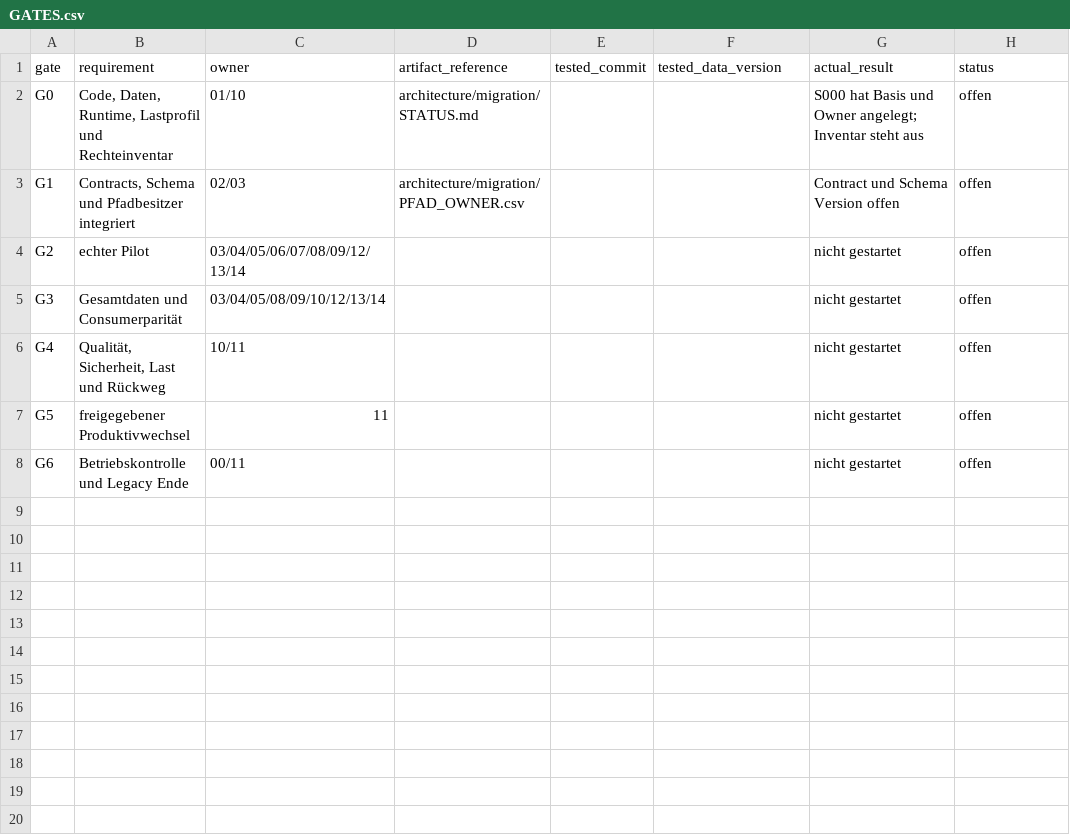
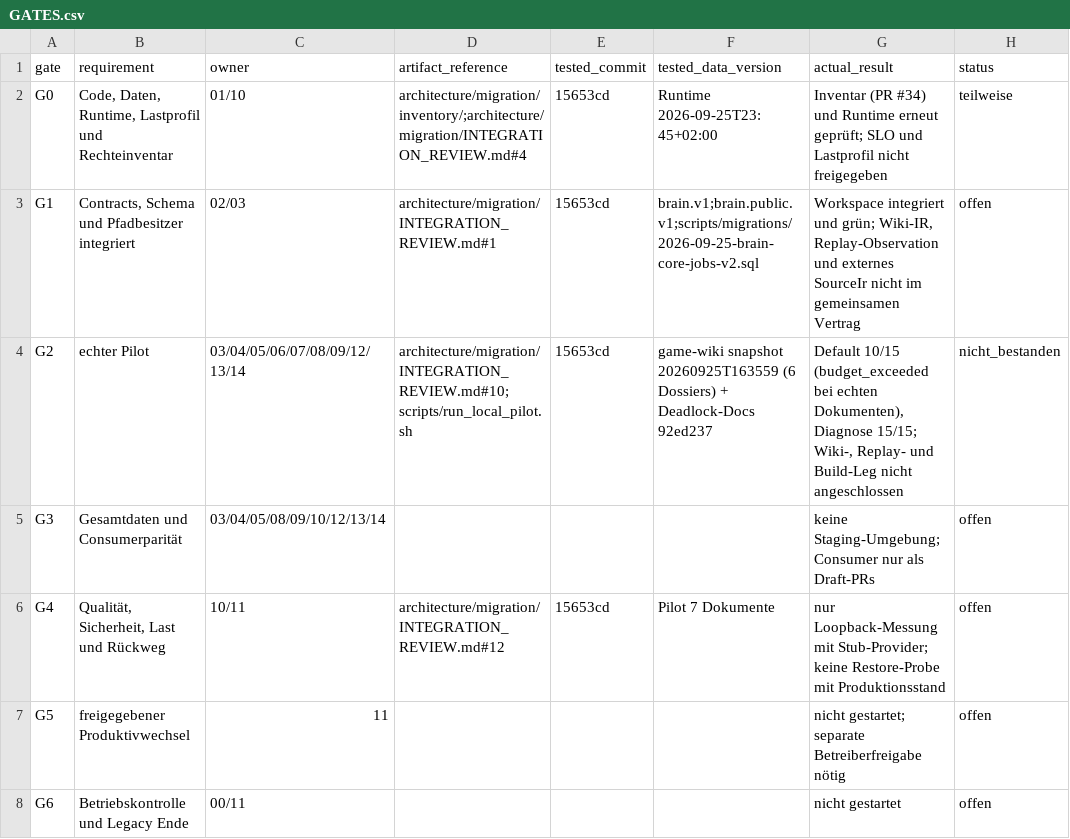
Before and after one commit to EarlySalty/Deadlock-Brain, a CSV file: architecture/migration/GATES.csv, drawn as a sheet; only a part is shown; the diff names each change by its address in the sheet, - before the commit and + after, or states it on an @@ line.

```diff
--- a/architecture/migration/GATES.csv
+++ b/architecture/migration/GATES.csv
-D2 (artifact_reference): architecture/migration/STATUS.md
+D2 (artifact_reference): architecture/migration/inventory/;architecture/migration/INTEGRATION_REVIEW.md#4
-E2:E4 (tested_commit): (empty)
+E2:E4 (tested_commit): 15653cd
-F2 (tested_data_version): (empty)
+F2 (tested_data_version): Runtime 2026-09-25T23:45+02:00
-G2 (actual_result): S000 hat Basis und Owner angelegt; Inventar steht aus
+G2 (actual_result): Inventar (PR #34) und Runtime erneut geprüft; SLO und Lastprofil nicht freigegeben
-H2 (status): offen
+H2 (status): teilweise
-D3 (artifact_reference): architecture/migration/PFAD_OWNER.csv
+D3 (artifact_reference): architecture/migration/INTEGRATION_REVIEW.md#1
-F3 (tested_data_version): (empty)
+F3 (tested_data_version): brain.v1;brain.public.v1;scripts/migrations/2026-09-25-brain-core-jobs-v2.sql
-G3 (actual_result): Contract und Schema Version offen
+G3 (actual_result): Workspace integriert und grün; Wiki-IR, Replay-Observation und externes SourceIr nicht im gemeinsamen Vertrag
-D4 (artifact_reference): (empty)
+D4 (artifact_reference): architecture/migration/INTEGRATION_REVIEW.md#10;scripts/run_local_pilot.sh
-F4 (tested_data_version): (empty)
+F4 (tested_data_version): game-wiki snapshot 20260925T163559 (6 Dossiers) + Deadlock-Docs 92ed237
-G4 (actual_result): nicht gestartet
+G4 (actual_result): Default 10/15 (budget_exceeded bei echten Dokumenten), Diagnose 15/15; Wiki-, Replay- und Build-Leg nicht angeschlossen
-H4 (status): offen
+H4 (status): nicht_bestanden
-G5 (actual_result): nicht gestartet
+G5 (actual_result): keine Staging-Umgebung; Consumer nur als Draft-PRs
-D6 (artifact_reference): (empty)
+D6 (artifact_reference): architecture/migration/INTEGRATION_REVIEW.md#12
-E6 (tested_commit): (empty)
+E6 (tested_commit): 15653cd
-F6 (tested_data_version): (empty)
+F6 (tested_data_version): Pilot 7 Dokumente
-G6 (actual_result): nicht gestartet
+G6 (actual_result): nur Loopback-Messung mit Stub-Provider; keine Restore-Probe mit Produktionsstand
-G7 (actual_result): nicht gestartet
+G7 (actual_result): nicht gestartet; separate Betreiberfreigabe nötig
```
Also changed, not shown: 2 other files.
